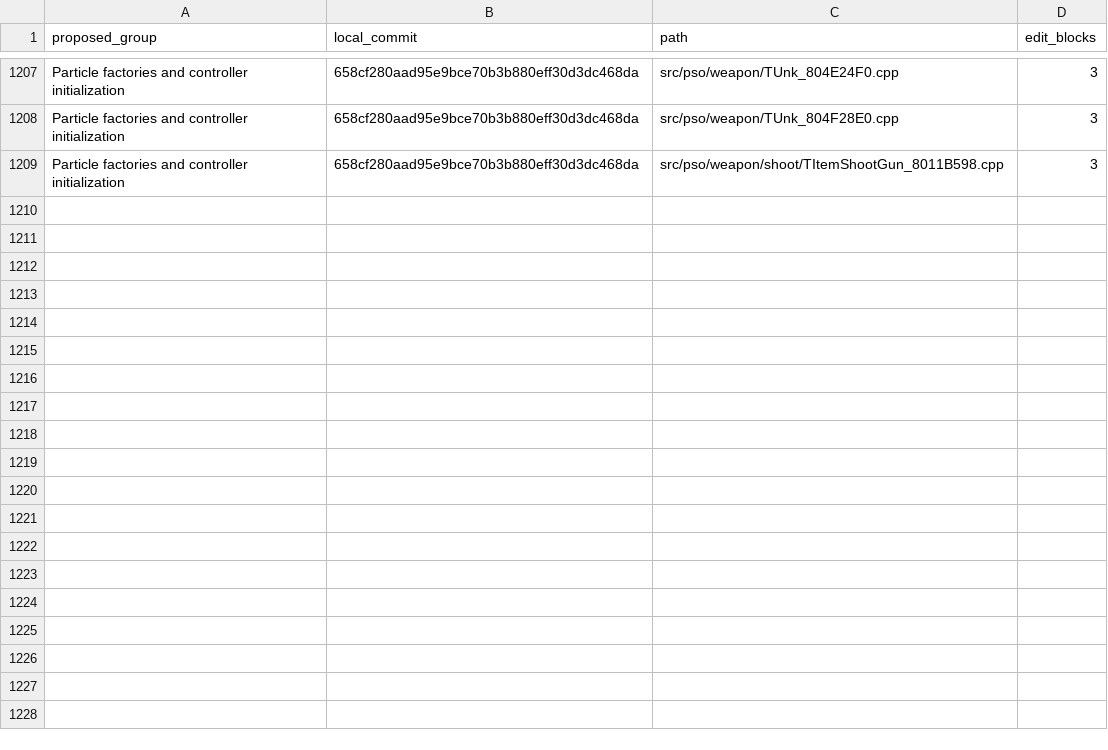
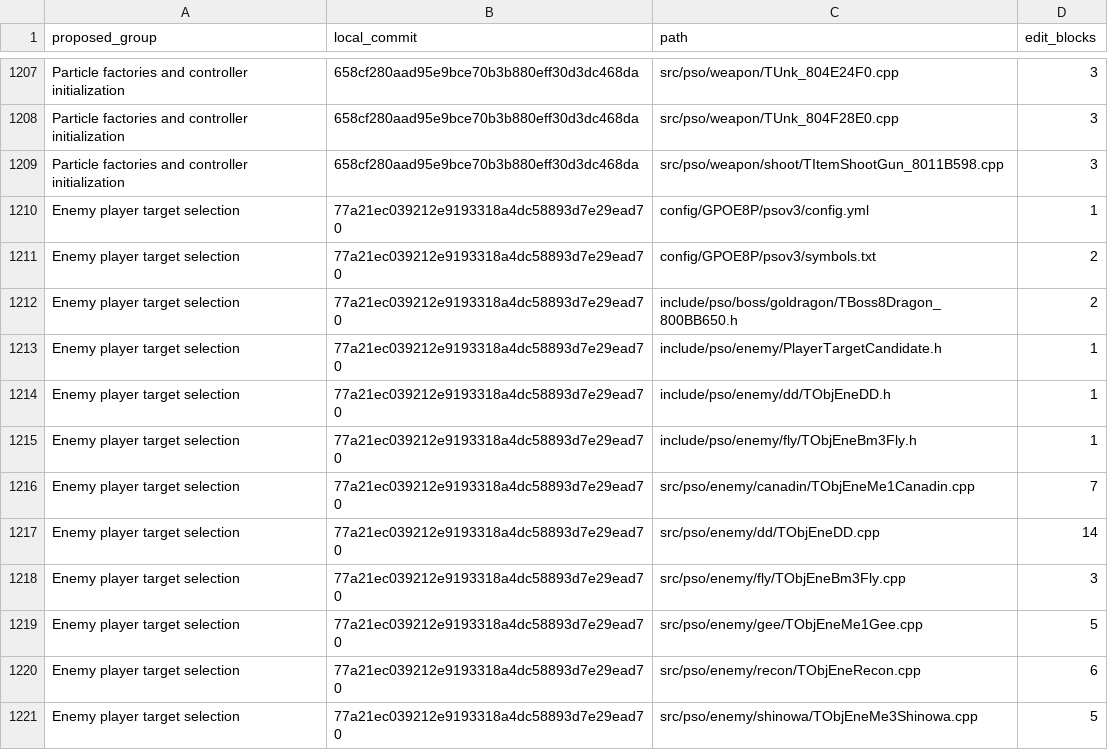
Before and after one commit to matthewlewisnewton/pso-decomp, a TSV file: fork/notes/evidence/2026-11-18-upstream-source-groups.tsv, drawn as a sheet; only a part is shown, gaps mark what is left out; the diff names each change by its address in the sheet, - before the commit and + after, or states it on an @@ line.

Commit message:
Recover enemy player candidate records and the squared range across target selection

```diff
--- a/fork/notes/evidence/2026-11-18-upstream-source-groups.tsv
+++ b/fork/notes/evidence/2026-11-18-upstream-source-groups.tsv
+row 1210: Enemy player target selection | 77a21ec039212e9193318a4dc58893d7e29ead70 | config/GPOE8P/psov3/config.yml | 1
+row 1211: Enemy player target selection | 77a21ec039212e9193318a4dc58893d7e29ead70 | config/GPOE8P/psov3/symbols.txt | 2
+row 1212: Enemy player target selection | 77a21ec039212e9193318a4dc58893d7e29ead70 | include/pso/boss/goldragon/TBoss8Dragon_800BB650.h | 2
+row 1213: Enemy player target selection | 77a21ec039212e9193318a4dc58893d7e29ead70 | include/pso/enemy/PlayerTargetCandidate.h | 1
+row 1214: Enemy player target selection | 77a21ec039212e9193318a4dc58893d7e29ead70 | include/pso/enemy/dd/TObjEneDD.h | 1
+row 1215: Enemy player target selection | 77a21ec039212e9193318a4dc58893d7e29ead70 | include/pso/enemy/fly/TObjEneBm3Fly.h | 1
+row 1216: Enemy player target selection | 77a21ec039212e9193318a4dc58893d7e29ead70 | src/pso/enemy/canadin/TObjEneMe1Canadin.cpp | 7
+row 1217: Enemy player target selection | 77a21ec039212e9193318a4dc58893d7e29ead70 | src/pso/enemy/dd/TObjEneDD.cpp | 14
+row 1218: Enemy player target selection | 77a21ec039212e9193318a4dc58893d7e29ead70 | src/pso/enemy/fly/TObjEneBm3Fly.cpp | 3
+row 1219: Enemy player target selection | 77a21ec039212e9193318a4dc58893d7e29ead70 | src/pso/enemy/gee/TObjEneMe1Gee.cpp | 5
+row 1220: Enemy player target selection | 77a21ec039212e9193318a4dc58893d7e29ead70 | src/pso/enemy/recon/TObjEneRecon.cpp | 6
+row 1221: Enemy player target selection | 77a21ec039212e9193318a4dc58893d7e29ead70 | src/pso/enemy/shinowa/TObjEneMe3Shinowa.cpp | 5
```
Also changed, not shown: fork/notes/evidence/2026-11-18-source-only-matchpasses.tsv, 15 other files.
